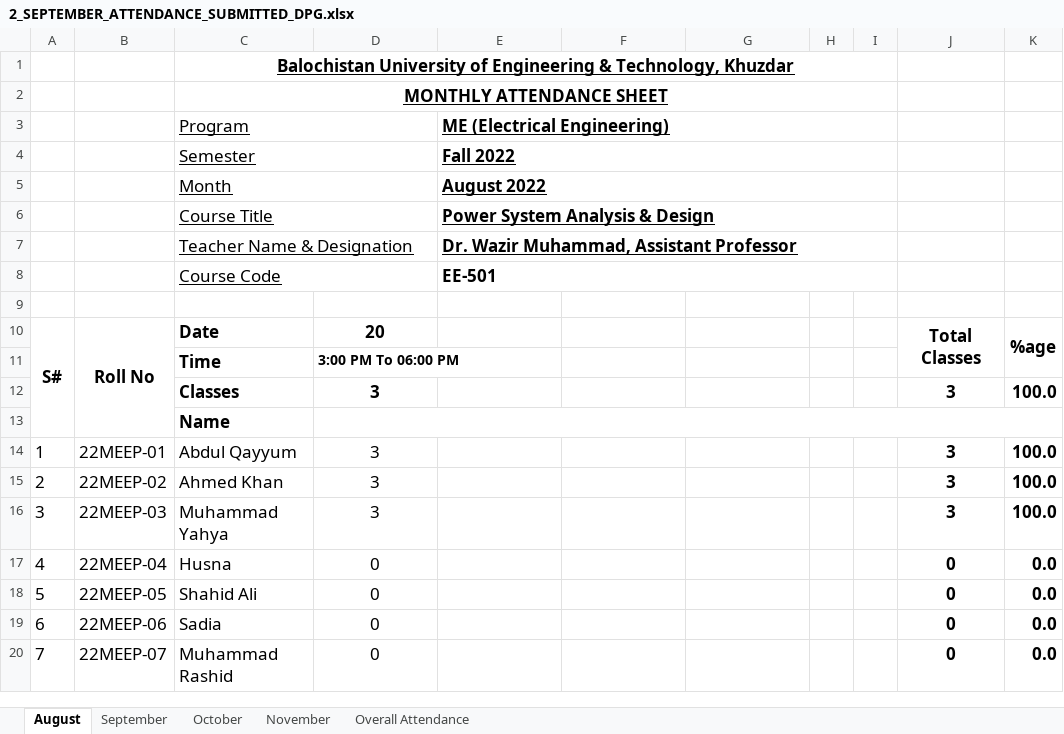
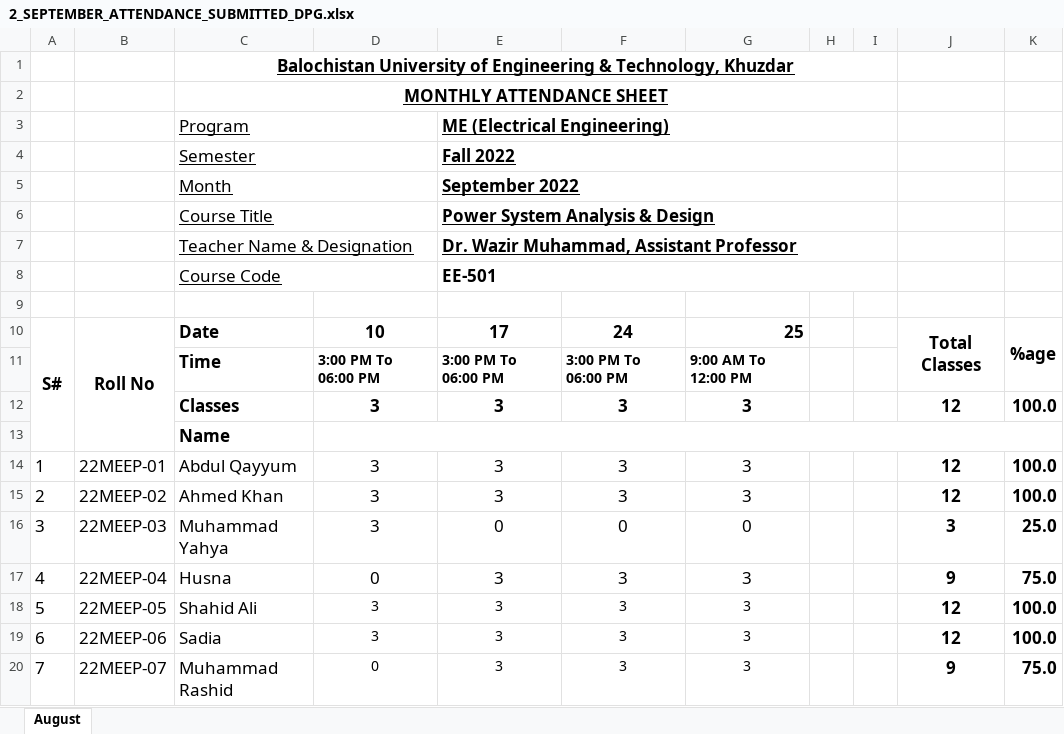
Before and after one commit to niazwazir/POWER_SYSTEM_ANALYSIS, an Excel workbook: 2_SEPTEMBER_ATTENDANCE_SUBMITTED_DPG.xlsx, sheet August, drawn as a sheet; only a part is shown; values as stored, in another font and other column widths than the file's, no borders; charts and pictures not drawn; the diff covers the shown part only; the diff names each change by its address in the sheet, - before the commit and + after, or states it on an @@ line.

```diff
--- a/2_SEPTEMBER_ATTENDANCE_SUBMITTED_DPG.xlsx (sheet August)
+++ b/2_SEPTEMBER_ATTENDANCE_SUBMITTED_DPG.xlsx (sheet August)
-sheet tab: September
-sheet tab: October
-sheet tab: November
-sheet tab: Overall Attendance
-E5: August 2022
+E5: September 2022
-D10: 20
+D10: 10
-E10: (empty)
+E10: 17
-F10: (empty)
+F10: 24
-G10: (empty)
+G10: 25
-E11: (empty)
+E11: 3:00 PM To 06:00 PM
-F11: (empty)
+F11: 3:00 PM To 06:00 PM
-G11: (empty)
+G11: 9:00 AM To 12:00 PM
-E12: (empty)
+E12: 3
-F12: (empty)
+F12: 3
-G12: (empty)
+G12: 3
-J12: 3
+J12: 12
-E14:E15: (empty)
+E14:E15: 3
-F14:F15: (empty)
+F14:F15: 3
-G14:G15: (empty)
+G14:G15: 3
-J14:J15: 3
+J14:J15: 12
-E16: (empty)
+E16: 0
-F16: (empty)
+F16: 0
-G16: (empty)
+G16: 0
-K16: 100.0
+K16: 25.0
-E17:E20: (empty)
+E17:E20: 3
-F17:F20: (empty)
+F17:F20: 3
-G17:G20: (empty)
+G17:G20: 3
-J17: 0
+J17: 9
-K17: 0.0
+K17: 75.0
-D18:D19: 0
+D18:D19: 3
@@ D18:D20 text size: smaller @@
-J18:J19: 0
+J18:J19: 12
-K18:K19: 0.0
+K18:K19: 100.0
-J20: 0
+J20: 9
-K20: 0.0
+K20: 75.0
```
Also changed, not shown: 1 added row, 104 edited cells and cell formats elsewhere in this sheet, formulas that keep their value, charts or pictures.
